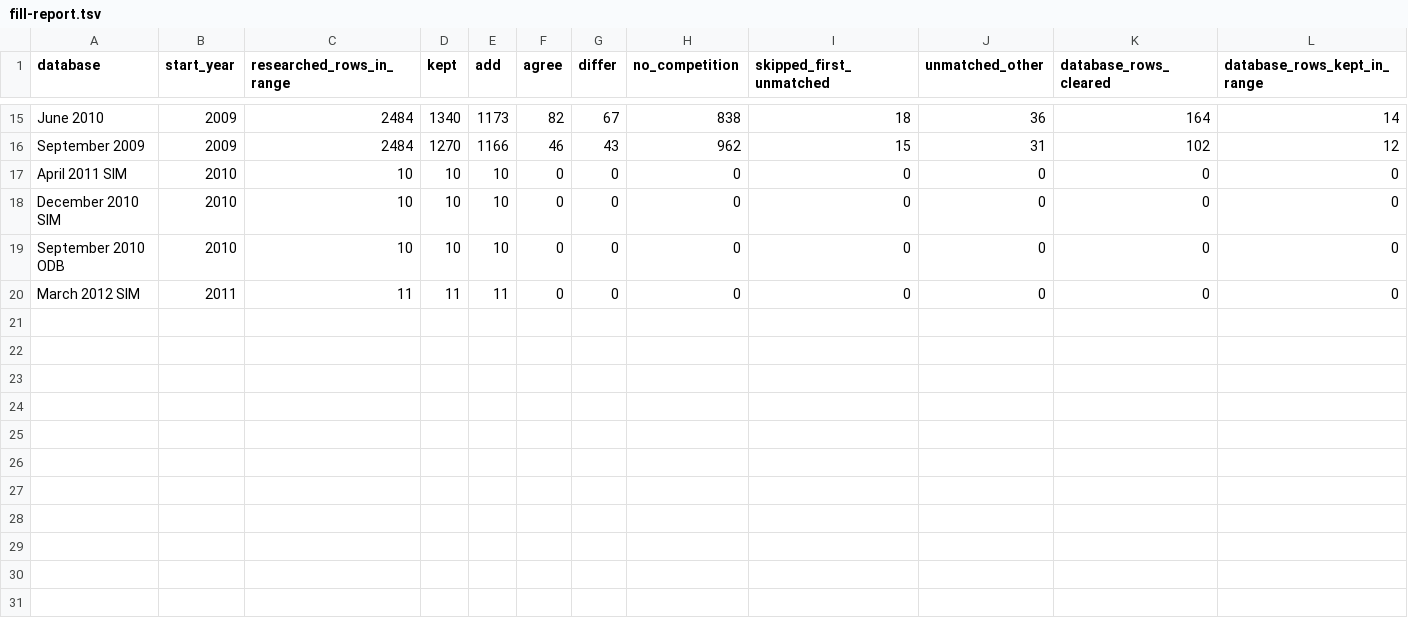
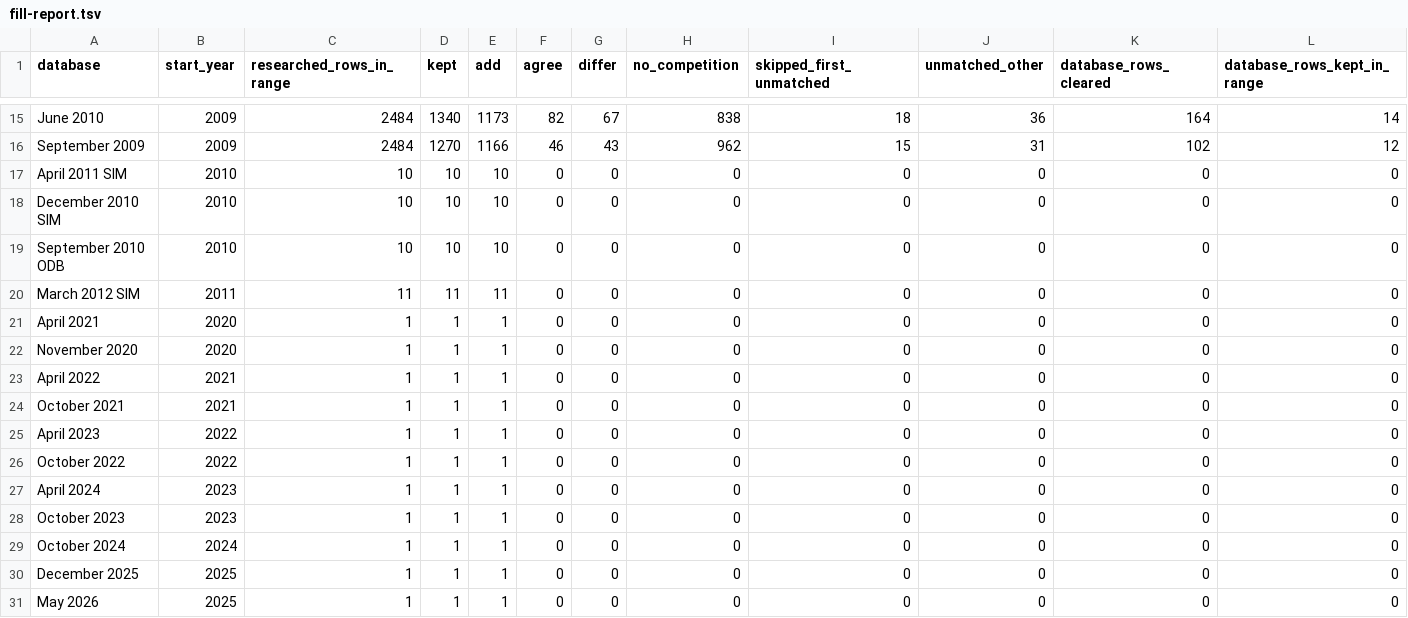
Before and after one commit to maxevans60/cm0102-bosman-edition, a TSV file: docs/research/history-0.6.0/fill-report.tsv, drawn as a sheet; only a part is shown, gaps mark what is left out; the diff names each change by its address in the sheet, - before the commit and + after, or states it on an @@ line.

```diff
--- a/docs/research/history-0.6.0/fill-report.tsv
+++ b/docs/research/history-0.6.0/fill-report.tsv
+row 21: April 2021 | 2020 | 1 | 1 | 1 | 0 | 0 | 0 | 0 | 0 | 0 | 0
+row 22: November 2020 | 2020 | 1 | 1 | 1 | 0 | 0 | 0 | 0 | 0 | 0 | 0
+row 23: April 2022 | 2021 | 1 | 1 | 1 | 0 | 0 | 0 | 0 | 0 | 0 | 0
+row 24: October 2021 | 2021 | 1 | 1 | 1 | 0 | 0 | 0 | 0 | 0 | 0 | 0
+row 25: April 2023 | 2022 | 1 | 1 | 1 | 0 | 0 | 0 | 0 | 0 | 0 | 0
+row 26: October 2022 | 2022 | 1 | 1 | 1 | 0 | 0 | 0 | 0 | 0 | 0 | 0
+row 27: April 2024 | 2023 | 1 | 1 | 1 | 0 | 0 | 0 | 0 | 0 | 0 | 0
+row 28: October 2023 | 2023 | 1 | 1 | 1 | 0 | 0 | 0 | 0 | 0 | 0 | 0
+row 29: October 2024 | 2024 | 1 | 1 | 1 | 0 | 0 | 0 | 0 | 0 | 0 | 0
+row 30: December 2025 | 2025 | 1 | 1 | 1 | 0 | 0 | 0 | 0 | 0 | 0 | 0
+row 31: May 2026 | 2025 | 1 | 1 | 1 | 0 | 0 | 0 | 0 | 0 | 0 | 0
```
Also changed, not shown: docs/research/history-0.6.0/americas.tsv, 3 other files.
